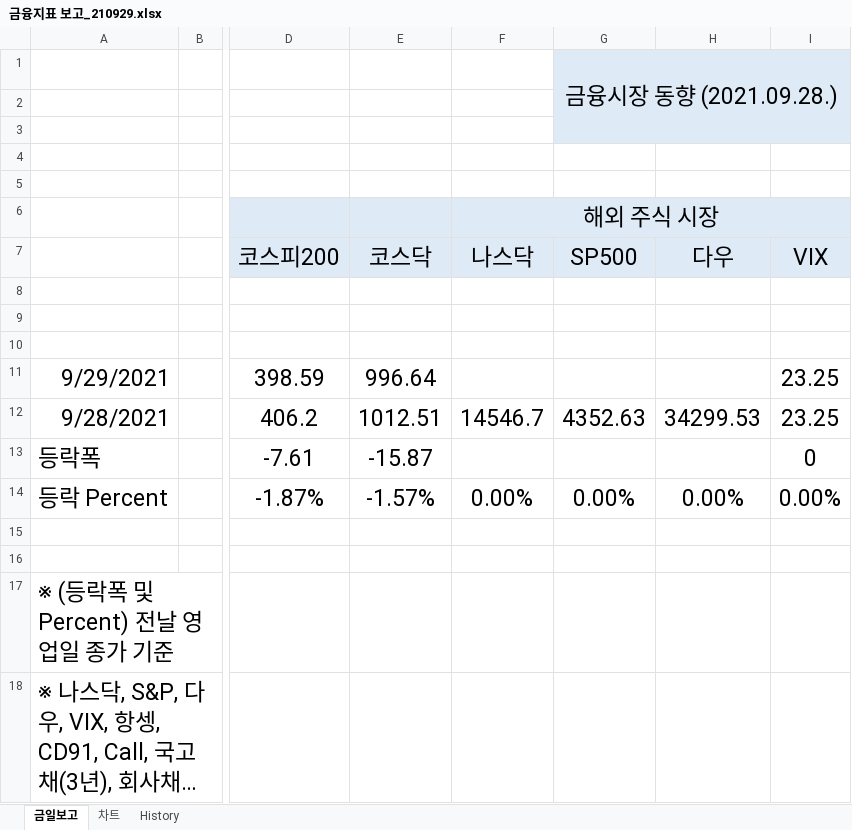
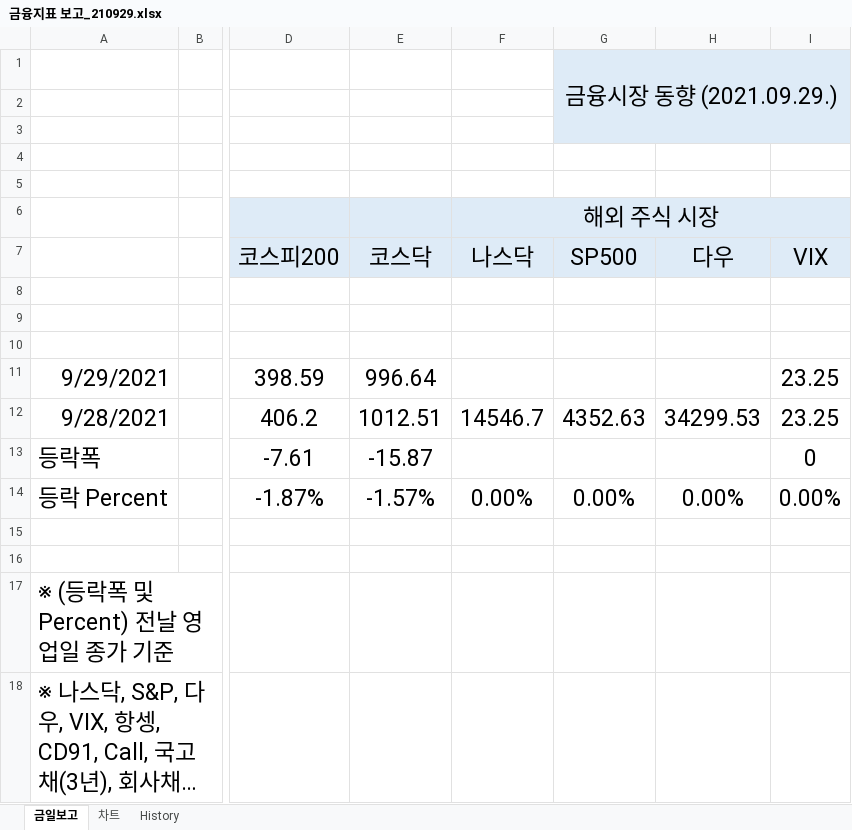
Before and after one commit to jbw03081/hi, an Excel workbook: 금융지표 보고_210929.xlsx, sheet 금일보고, drawn as a sheet; only a part is shown, gaps mark what is left out; long unchanged cells end in …; values as stored, in another font and other column widths than the file's, no borders; the diff names each change by its address in the sheet, - before the commit and + after, or states it on an @@ line.

```diff
--- a/금융지표 보고_210929.xlsx (sheet 금일보고)
+++ b/금융지표 보고_210929.xlsx (sheet 금일보고)
-G1: 금융시장 동향 (2021.09.28.)
+G1: 금융시장 동향 (2021.09.29.)
```
Also changed, not shown: sheet History.
